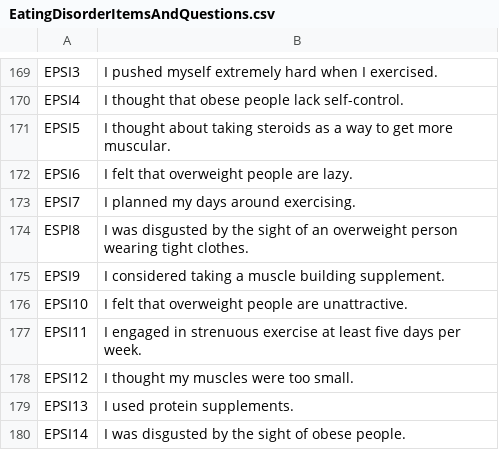
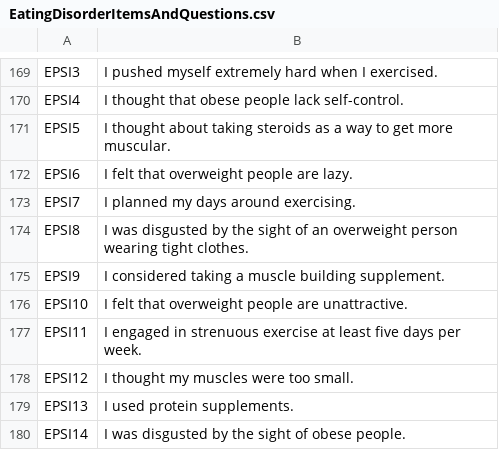
Before and after one commit to ABWerks/EatingDisordersScoringFunctions, a CSV file: EatingDisorderItemsAndQuestions.csv, drawn as a sheet; only a part is shown, gaps mark what is left out.

Commit message:
Update EatingDisorderItemsAndQuestions.csv

```diff
--- a/EatingDisorderItemsAndQuestions.csv
+++ b/EatingDisorderItemsAndQuestions.csv
@@ -173,3 +173,3 @@ EPSI6,I felt that overweight people are lazy.
 EPSI7,I planned my days around exercising.
-ESPI8,I was disgusted by the sight of an overweight person wearing tight clothes.
+EPSI8,I was disgusted by the sight of an overweight person wearing tight clothes.
 EPSI9,I considered taking a muscle building supplement.
```
